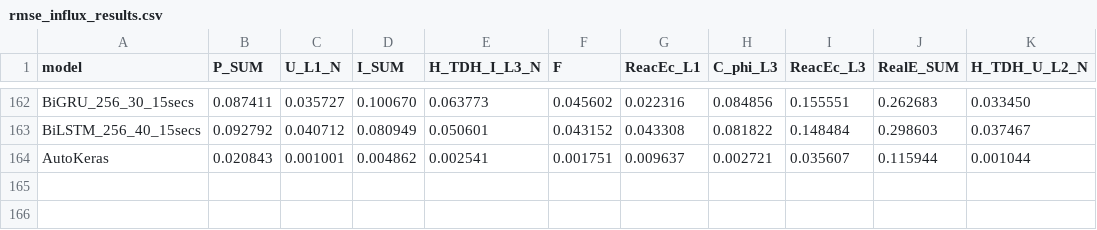
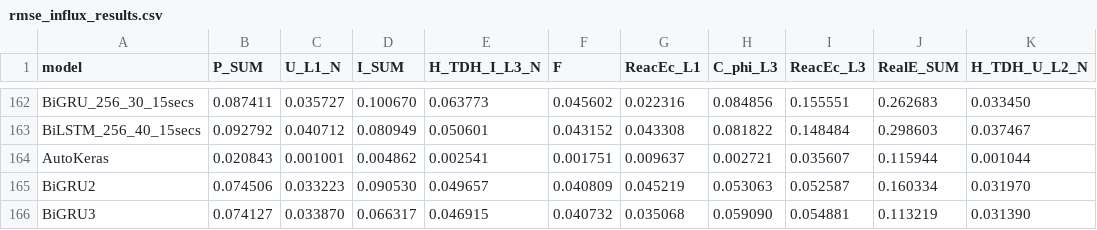
Before and after one commit to PedroOliveiraPT/Electricity-Forecasting, a CSV file: results/rmse_influx_results.csv, drawn as a sheet; only a part is shown, gaps mark what is left out; the diff names each change by its address in the sheet, - before the commit and + after, or states it on an @@ line.

Commit message:
ad results

```diff
--- a/results/rmse_influx_results.csv
+++ b/results/rmse_influx_results.csv
+row 165: BiGRU2 | 0.074506 | 0.033223 | 0.090530 | 0.049657 | 0.040809 | 0.045219 | 0.053063 | 0.052587 | 0.160334 | 0.031970
+row 166: BiGRU3 | 0.074127 | 0.033870 | 0.066317 | 0.046915 | 0.040732 | 0.035068 | 0.059090 | 0.054881 | 0.113219 | 0.031390
```
Also changed, not shown: 1 other file.
